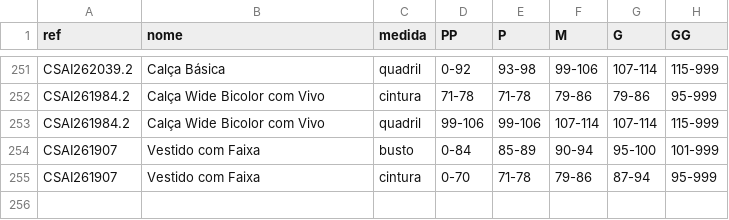
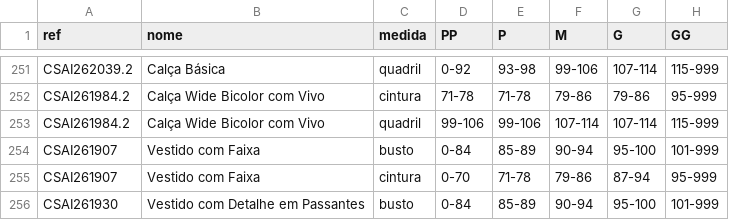
Before and after one commit to joaobressann-lab/medidas-carlota, a CSV file: medidas.csv, drawn as a sheet; only a part is shown, gaps mark what is left out.

Commit message:
Add CSAI261930

```diff
--- a/medidas.csv
+++ b/medidas.csv
@@ -255 +255,2 @@ CSAI261907;Vestido com Faixa;busto;0-84;85-89;90-94;95-100;101-999
 CSAI261907;Vestido com Faixa;cintura;0-70;71-78;79-86;87-94;95-999
+CSAI261930;Vestido com Detalhe em Passantes;busto;0-84;85-89;90-94;95-100;101-999
```
